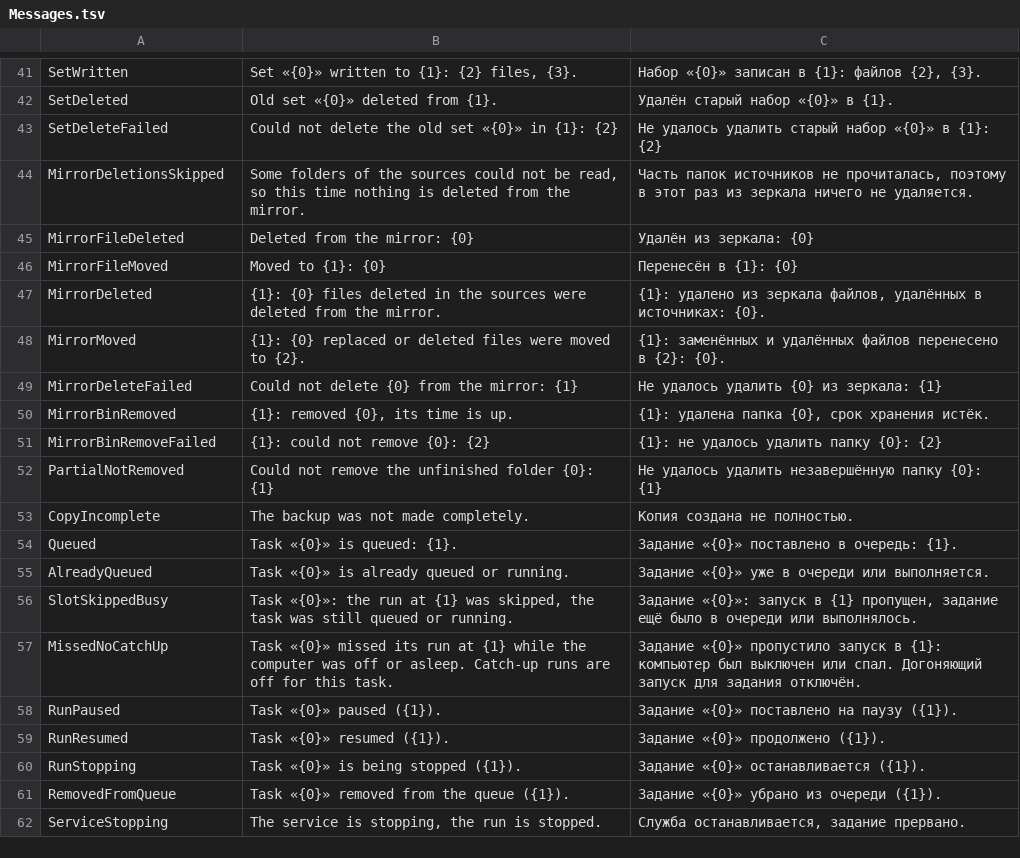
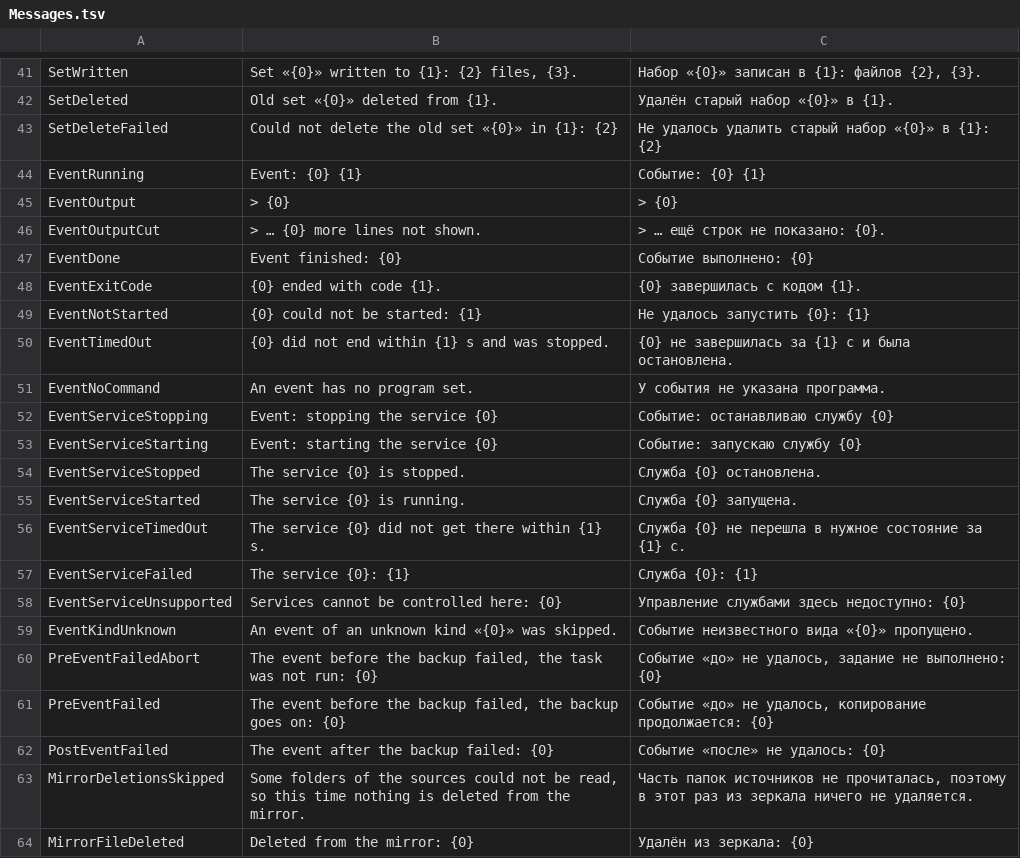
Before and after one commit to openpass1/custos, a TSV file: client/src/Custos.Core/Resources/Messages.tsv, drawn as a sheet; only a part is shown, gaps mark what is left out; the shorter side is filled out with more unchanged rows.

```diff
--- a/client/src/Custos.Core/Resources/Messages.tsv
+++ b/client/src/Custos.Core/Resources/Messages.tsv
@@ -43,2 +43,21 @@ SetDeleted	Old set «{0}» deleted from {1}.	Удалён старый набо
 SetDeleteFailed	Could not delete the old set «{0}» in {1}: {2}	Не удалось удалить старый набор «{0}» в {1}: {2}
+EventRunning	Event: {0} {1}	Событие: {0} {1}
+EventOutput	> {0}	> {0}
+EventOutputCut	> … {0} more lines not shown.	> … ещё строк не показано: {0}.
+EventDone	Event finished: {0}	Событие выполнено: {0}
+EventExitCode	{0} ended with code {1}.	{0} завершилась с кодом {1}.
+EventNotStarted	{0} could not be started: {1}	Не удалось запустить {0}: {1}
+EventTimedOut	{0} did not end within {1} s and was stopped.	{0} не завершилась за {1} с и была остановлена.
+EventNoCommand	An event has no program set.	У события не указана программа.
+EventServiceStopping	Event: stopping the service {0}	Событие: останавливаю службу {0}
+EventServiceStarting	Event: starting the service {0}	Событие: запускаю службу {0}
+EventServiceStopped	The service {0} is stopped.	Служба {0} остановлена.
+EventServiceStarted	The service {0} is running.	Служба {0} запущена.
+EventServiceTimedOut	The service {0} did not get there within {1} s.	Служба {0} не перешла в нужное состояние за {1} с.
+EventServiceFailed	The service {0}: {1}	Служба {0}: {1}
+EventServiceUnsupported	Services cannot be controlled here: {0}	Управление службами здесь недоступно: {0}
+EventKindUnknown	An event of an unknown kind «{0}» was skipped.	Событие неизвестного вида «{0}» пропущено.
+PreEventFailedAbort	The event before the backup failed, the task was not run: {0}	Событие «до» не удалось, задание не выполнено: {0}
+PreEventFailed	The event before the backup failed, the backup goes on: {0}	Событие «до» не удалось, копирование продолжается: {0}
+PostEventFailed	The event after the backup failed: {0}	Событие «после» не удалось: {0}
 MirrorDeletionsSkipped	Some folders of the sources could not be read, so this time nothing is deleted from the mirror.	Часть папок источников не прочиталась, поэтому в этот раз из зеркала ничего не удаляется.
```
Also changed, not shown: client/src/Custos.Gui/Resources/Strings.tsv, 17 other files.
